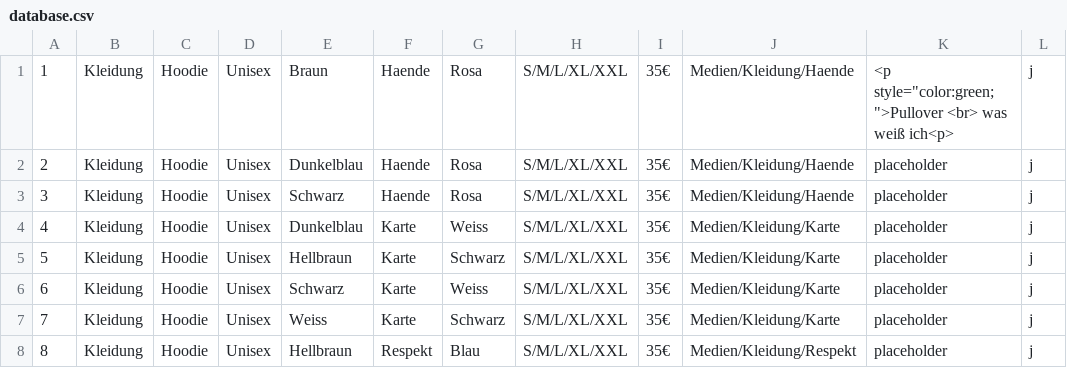
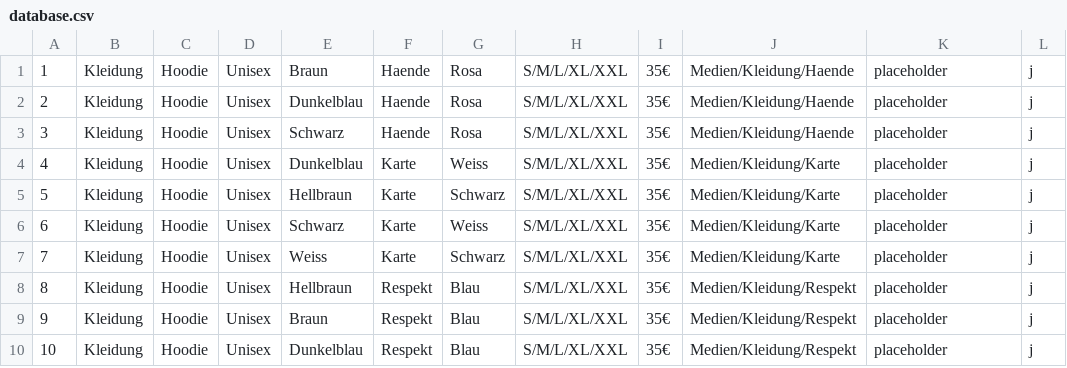
Before and after one commit to PaulusMaulusIII/SF-Bernieware, a CSV file: database.csv, drawn as a sheet; only a part is shown; the shorter side is filled out with more unchanged rows.

```diff
--- a/database.csv
+++ b/database.csv
@@ -1,2 +1,2 @@
-1,Kleidung,Hoodie,Unisex,Braun,Haende,Rosa,S/M/L/XL/XXL,35€,Medien/Kleidung/Haende,<p style="color:green;">Pullover <br> was weiß ich<p>,j
+1,Kleidung,Hoodie,Unisex,Braun,Haende,Rosa,S/M/L/XL/XXL,35€,Medien/Kleidung/Haende,placeholder,j
 2,Kleidung,Hoodie,Unisex,Dunkelblau,Haende,Rosa,S/M/L/XL/XXL,35€,Medien/Kleidung/Haende,placeholder,j
```
Also changed, not shown: 8 other files.
